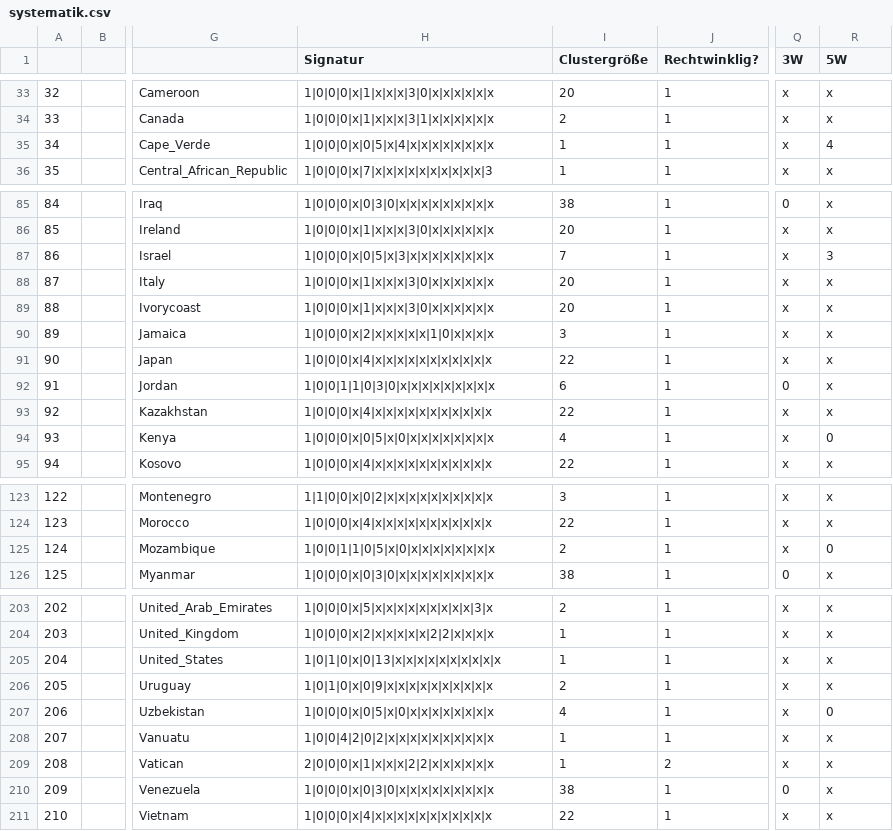
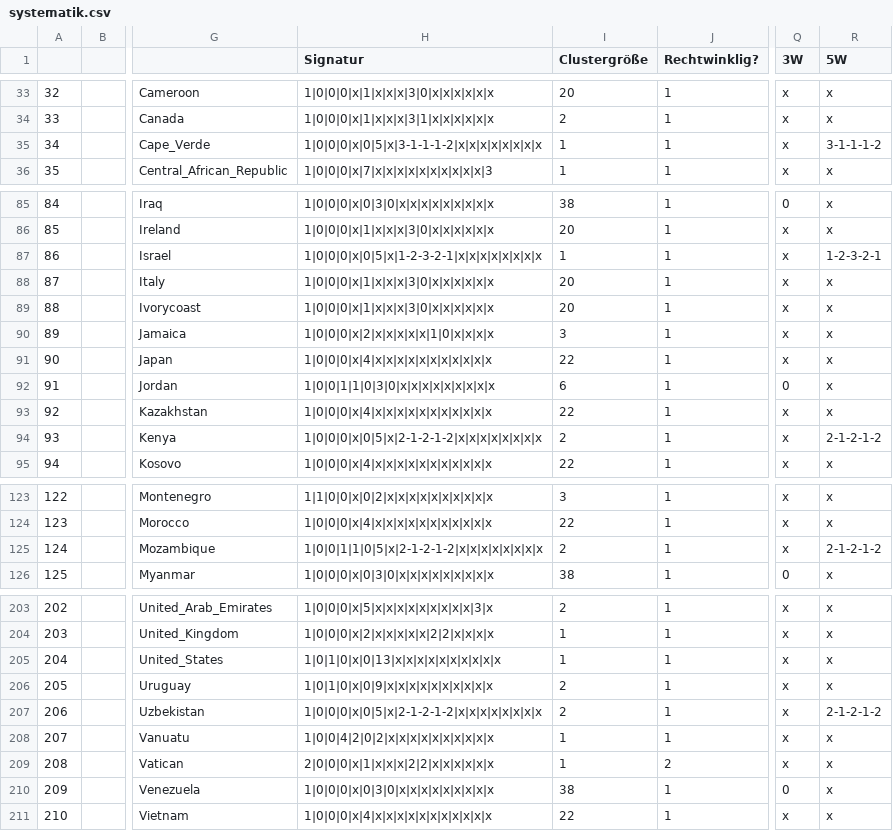
Before and after one commit to Perminides/ThosSuite, a CSV file: docs/flaggen/systematik.csv, drawn as a sheet; only a part is shown, gaps mark what is left out; the diff covers the shown part only; the diff names each change by its address in the sheet, - before the commit and + after, or states it on an @@ line.

```diff
--- a/docs/flaggen/systematik.csv
+++ b/docs/flaggen/systematik.csv
-H35 (Signatur): 1|0|0|0|x|0|5|x|4|x|x|x|x|x|x|x|x
+H35 (Signatur): 1|0|0|0|x|0|5|x|3-1-1-1-2|x|x|x|x|x|x|x|x
-R35 (5W): 4
+R35 (5W): 3-1-1-1-2
-H87 (Signatur): 1|0|0|0|x|0|5|x|3|x|x|x|x|x|x|x|x
+H87 (Signatur): 1|0|0|0|x|0|5|x|1-2-3-2-1|x|x|x|x|x|x|x|x
-I87 (Clustergröße): 7
+I87 (Clustergröße): 1
-R87 (5W): 3
+R87 (5W): 1-2-3-2-1
-H94 (Signatur): 1|0|0|0|x|0|5|x|0|x|x|x|x|x|x|x|x
+H94 (Signatur): 1|0|0|0|x|0|5|x|2-1-2-1-2|x|x|x|x|x|x|x|x
-I94 (Clustergröße): 4
+I94 (Clustergröße): 2
-R94 (5W): 0
+R94 (5W): 2-1-2-1-2
-H125 (Signatur): 1|0|0|1|1|0|5|x|0|x|x|x|x|x|x|x|x
+H125 (Signatur): 1|0|0|1|1|0|5|x|2-1-2-1-2|x|x|x|x|x|x|x|x
-R125 (5W): 0
+R125 (5W): 2-1-2-1-2
-H207 (Signatur): 1|0|0|0|x|0|5|x|0|x|x|x|x|x|x|x|x
+H207 (Signatur): 1|0|0|0|x|0|5|x|2-1-2-1-2|x|x|x|x|x|x|x|x
-I207 (Clustergröße): 4
+I207 (Clustergröße): 2
-R207 (5W): 0
+R207 (5W): 2-1-2-1-2
```
Also changed, not shown: 35 edited cells elsewhere in this file, 4 other files.
